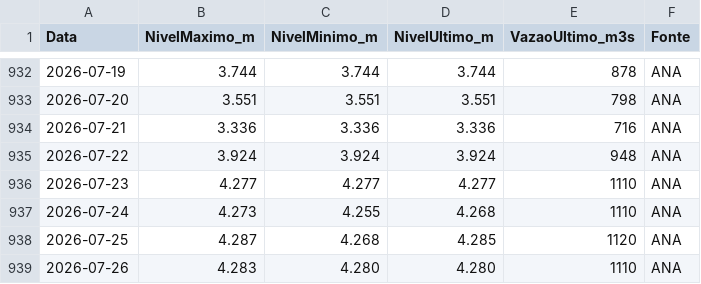
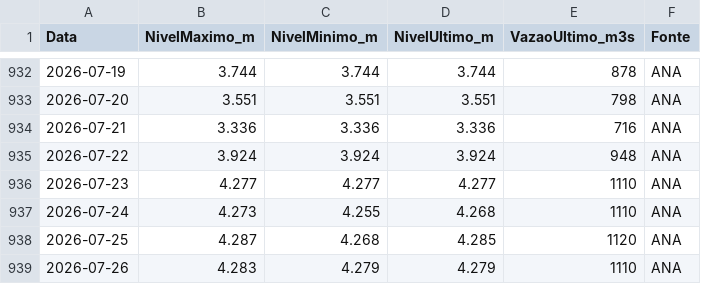
Before and after one commit to thiagoiwanko/rioiguacu, a CSV file: public/historico_diario.csv, drawn as a sheet; only a part is shown, gaps mark what is left out.

```diff
--- a/public/historico_diario.csv
+++ b/public/historico_diario.csv
@@ -938,2 +938,2 @@ Data;NivelMaximo_m;NivelMinimo_m;NivelUltimo_m;VazaoUltimo_m3s;Fonte
 2026-07-25;4.287;4.268;4.285;1120;ANA
-2026-07-26;4.283;4.280;4.280;1110;ANA
+2026-07-26;4.283;4.279;4.279;1110;ANA
```
Also changed, not shown: 1 other file.
